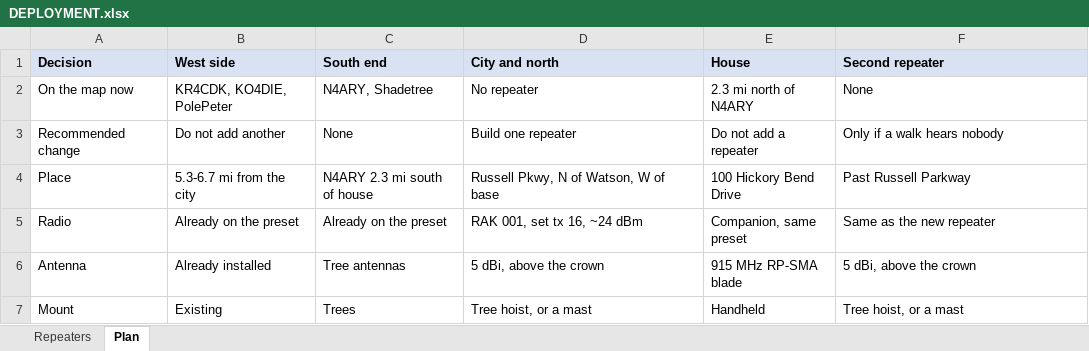
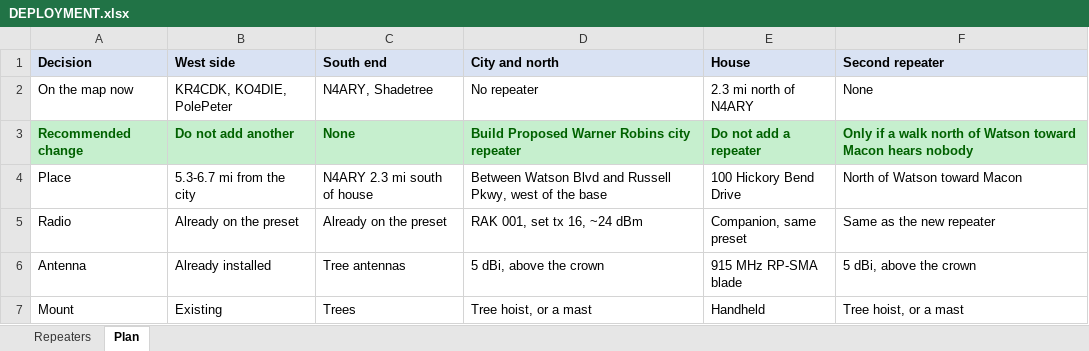
Before and after one commit to buryd/meshcore-repeater, an Excel workbook: DEPLOYMENT.xlsx, sheet Plan, drawn as a sheet; values as stored, in another font and other column widths than the file's, no borders; the diff names each change by its address in the sheet, - before the commit and + after, or states it on an @@ line.

```diff
--- a/DEPLOYMENT.xlsx (sheet Plan)
+++ b/DEPLOYMENT.xlsx (sheet Plan)
@@ A3:F3 fill: none → #C6EFCE, bold: off → on, text colour: black → #006100 @@
-D3 (City and north): Build one repeater
+D3 (City and north): Build Proposed Warner Robins city repeater
-F3 (Second repeater): Only if a walk hears nobody
+F3 (Second repeater): Only if a walk north of Watson toward Macon hears nobody
-D4 (City and north): Russell Pkwy, N of Watson, W of base
+D4 (City and north): Between Watson Blvd and Russell Pkwy, west of the base
-F4 (Second repeater): Past Russell Parkway
+F4 (Second repeater): North of Watson toward Macon
```
Also changed, not shown: sheet Repeaters, 7 other files.
